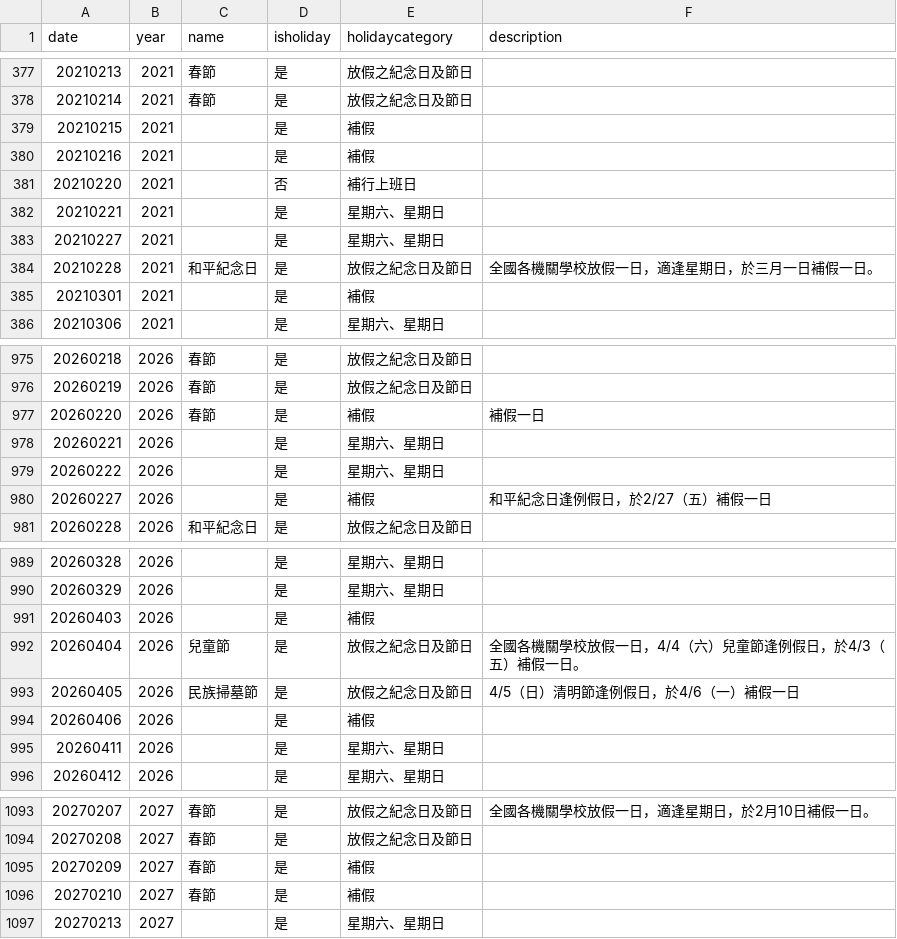
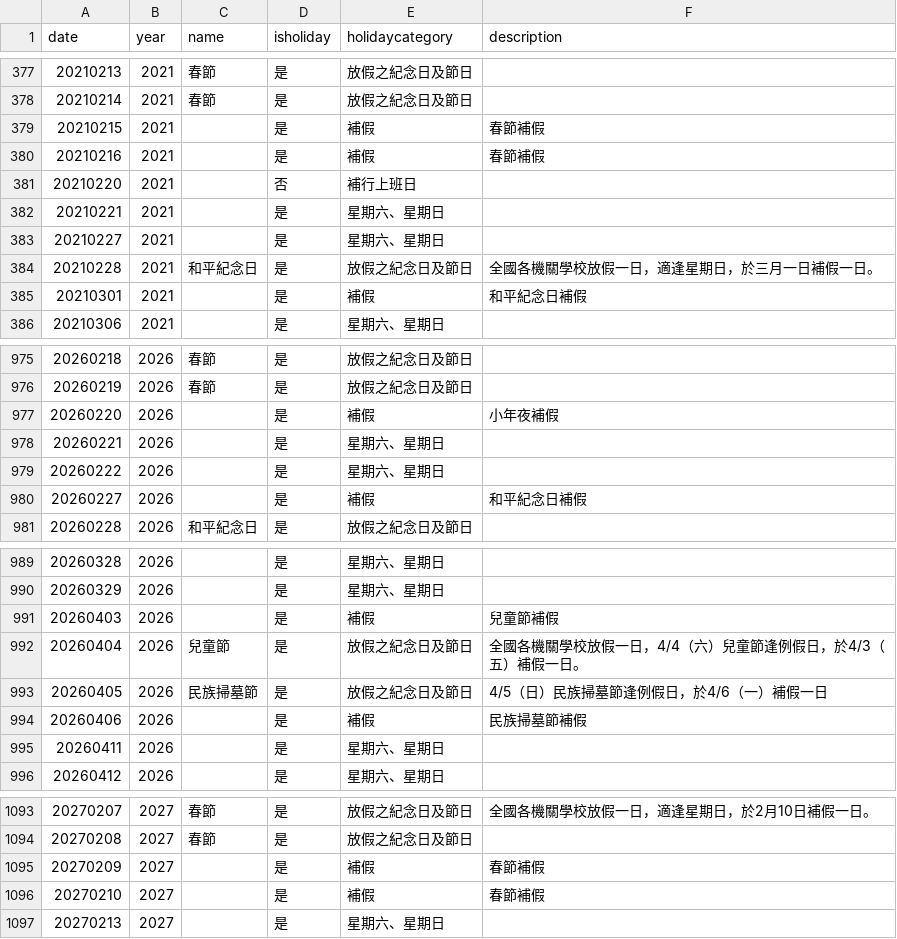
Before and after one commit to h-o-w-a-r-d/Taiwan_calender, a CSV file: 政府行政機關辦公日曆表.csv, drawn as a sheet; only a part is shown, gaps mark what is left out; the diff covers the shown part only.

```diff
--- a/政府行政機關辦公日曆表.csv
+++ b/政府行政機關辦公日曆表.csv
@@ -378,4 +378,4 @@
 20210214,2021,春節,是,放假之紀念日及節日,
-20210215,2021,,是,補假,
-20210216,2021,,是,補假,
+20210215,2021,,是,補假,春節補假
+20210216,2021,,是,補假,春節補假
 20210220,2021,,否,補行上班日,
@@ -384,3 +384,3 @@
 20210228,2021,和平紀念日,是,放假之紀念日及節日,全國各機關學校放假一日，適逢星期日，於三月一日補假一日。
-20210301,2021,,是,補假,
+20210301,2021,,是,補假,和平紀念日補假
 20210306,2021,,是,星期六、星期日,
@@ -976,6 +976,6 @@
 20260219,2026,春節,是,放假之紀念日及節日,
-20260220,2026,春節,是,補假,補假一日
+20260220,2026,,是,補假,小年夜補假
 20260221,2026,,是,星期六、星期日,
 20260222,2026,,是,星期六、星期日,
-20260227,2026,,是,補假,和平紀念日逢例假日，於2/27（五）補假一日
+20260227,2026,,是,補假,和平紀念日補假
 20260228,2026,和平紀念日,是,放假之紀念日及節日,
@@ -990,6 +990,6 @@
 20260329,2026,,是,星期六、星期日,
-20260403,2026,,是,補假,
+20260403,2026,,是,補假,兒童節補假
 20260404,2026,兒童節,是,放假之紀念日及節日,全國各機關學校放假一日，4/4（六）兒童節逢例假日，於4/3（五）補假一日。
-20260405,2026,民族掃墓節,是,放假之紀念日及節日,4/5（日）清明節逢例假日，於4/6（一）補假一日
-20260406,2026,,是,補假,
+20260405,2026,民族掃墓節,是,放假之紀念日及節日,4/5（日）民族掃墓節逢例假日，於4/6（一）補假一日
+20260406,2026,,是,補假,民族掃墓節補假
 20260411,2026,,是,星期六、星期日,
@@ -1094,4 +1094,4 @@
 20270208,2027,春節,是,放假之紀念日及節日,
-20270209,2027,春節,是,補假,
-20270210,2027,春節,是,補假,
+20270209,2027,,是,補假,春節補假
+20270210,2027,,是,補假,春節補假
 20270213,2027,,是,星期六、星期日,
```
Also changed, not shown: 30 edited cells elsewhere in this file, 5 other files.
